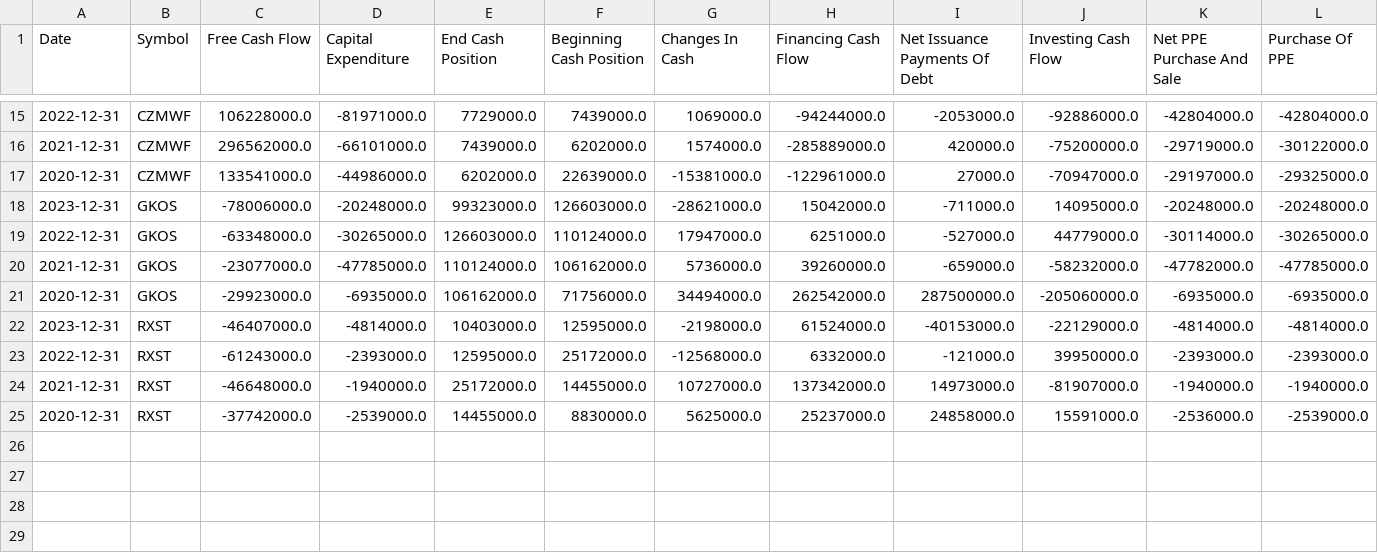
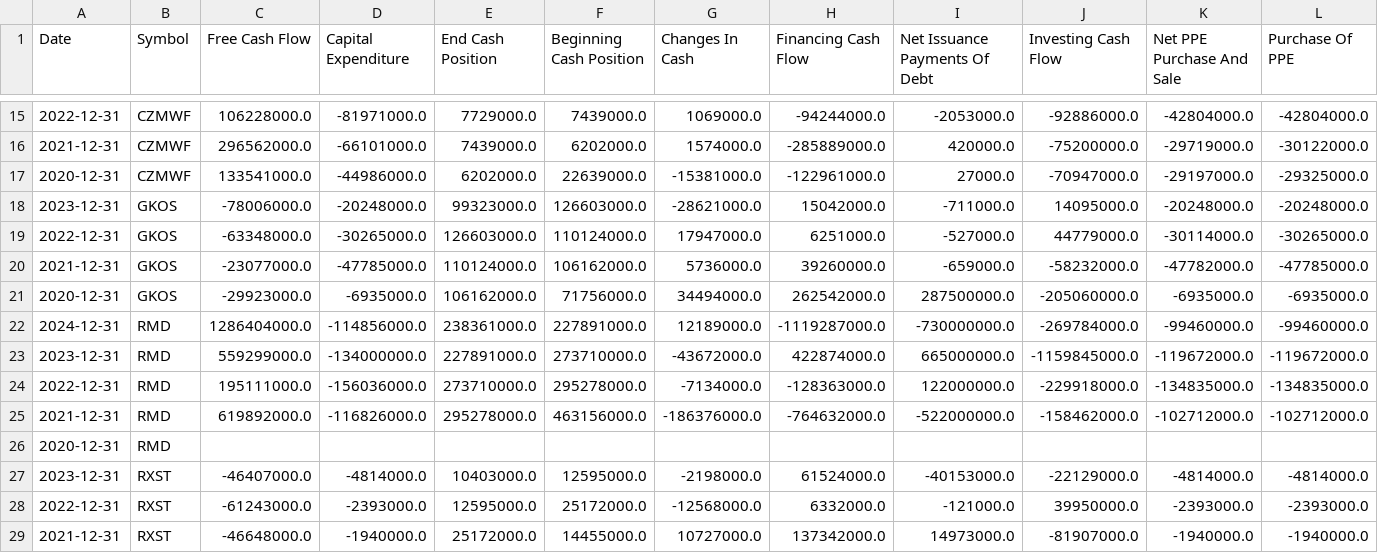
Before and after one commit to MarkPhamm/Alcon-Financial-Assistant, a CSV file: data/annually_cash_flow.csv, drawn as a sheet; only a part is shown, gaps mark what is left out; the shorter side is filled out with more unchanged rows; rows hold the shown columns only; the diff names each change by its address in the sheet, - before the commit and + after, or states it on an @@ line.

```diff
--- a/data/annually_cash_flow.csv
+++ b/data/annually_cash_flow.csv
+row 22: 2024-12-31 | RMD | 1286404000.0 | -114856000.0 | 238361000.0 | 227891000.0 | 12189000.0 | -1119287000.0 | -730000000.0 | -269784000.0 | -99460000.0 | -99460000.0
+row 23: 2023-12-31 | RMD | 559299000.0 | -134000000.0 | 227891000.0 | 273710000.0 | -43672000.0 | 422874000.0 | 665000000.0 | -1159845000.0 | -119672000.0 | -119672000.0
+row 24: 2022-12-31 | RMD | 195111000.0 | -156036000.0 | 273710000.0 | 295278000.0 | -7134000.0 | -128363000.0 | 122000000.0 | -229918000.0 | -134835000.0 | -134835000.0
+row 25: 2021-12-31 | RMD | 619892000.0 | -116826000.0 | 295278000.0 | 463156000.0 | -186376000.0 | -764632000.0 | -522000000.0 | -158462000.0 | -102712000.0 | -102712000.0
+row 26: 2020-12-31 | RMD
```
Also changed, not shown: data/annually_balance_sheet.csv, data/annually_income_statement.csv, 4 other files.
